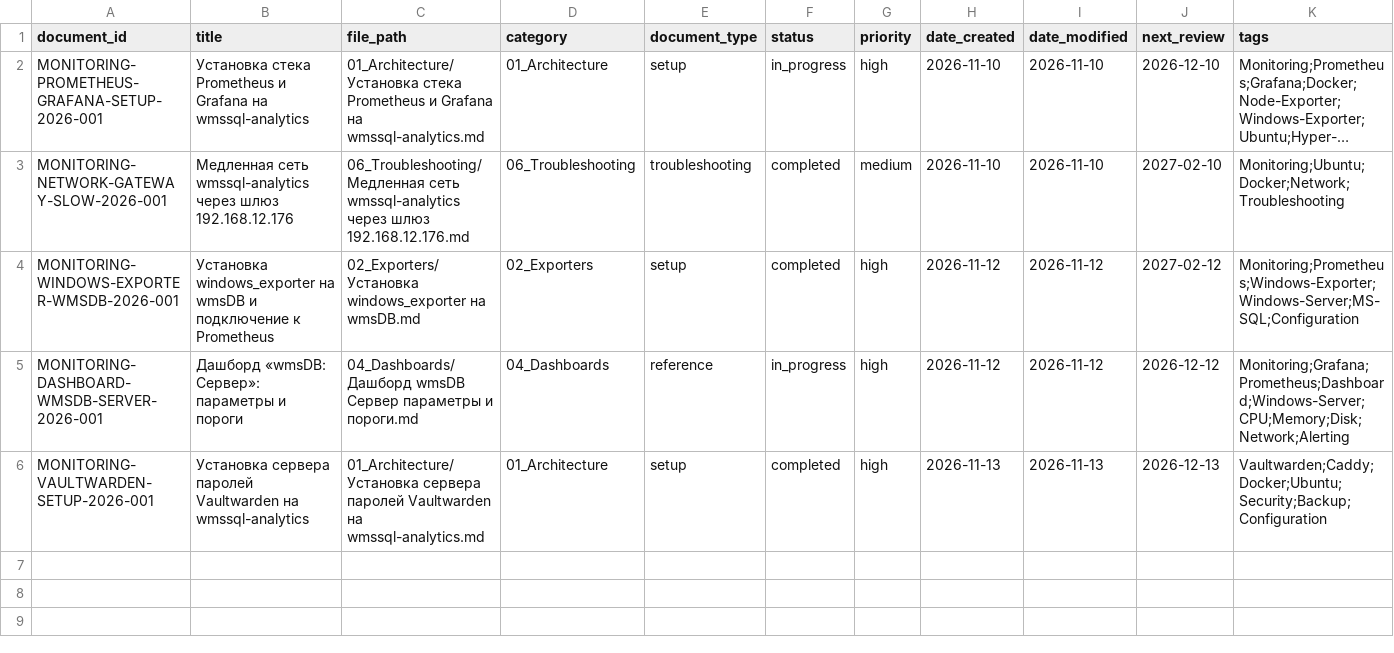
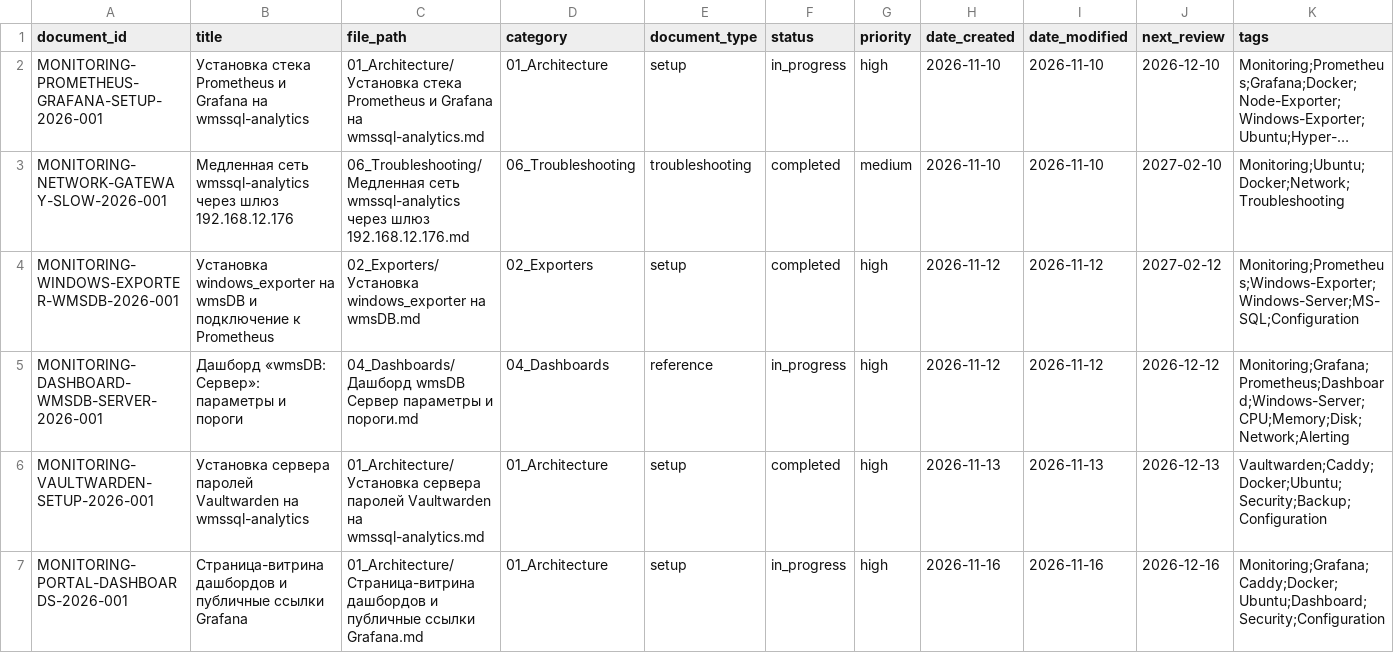
Before and after one commit to cladkyimaffin-hue/meridian, a CSV file: Monitoring/00_Meta/registry.csv, drawn as a sheet; only a part is shown; long unchanged cells end in …; rows hold the shown columns only; the diff names each change by its address in the sheet, - before the commit and + after, or states it on an @@ line.

Commit message:
docs(monitoring): страница-витрина дашбордов и публичные ссылки Grafana
Источник: экспорт чата «Макет страницы-витрины аналитики» (2026-11-15, 2026-11-16).
Добавлен MONITORING-PORTAL-DASHBOARDS-2026-001 и строка в registry.csv.
Токены публичных ссылок и имена учётных записей не включены.

```diff
--- a/Monitoring/00_Meta/registry.csv
+++ b/Monitoring/00_Meta/registry.csv
+row 7: MONITORING-PORTAL-DASHBOARDS-2026-001 | Страница-витрина дашбордов и публичные ссылки Grafana | 01_Architecture/Страница-витрина дашбордов и публичные ссылки Grafana.md | 01_Architecture | setup | in_progress | high | 2026-11-16 | 2026-11-16 | 2026-12-16 | Monitoring;Grafana;Caddy;Docker;Ubuntu;Dashboard;Security;Configuration
```
Also changed, not shown: 1 other file.
